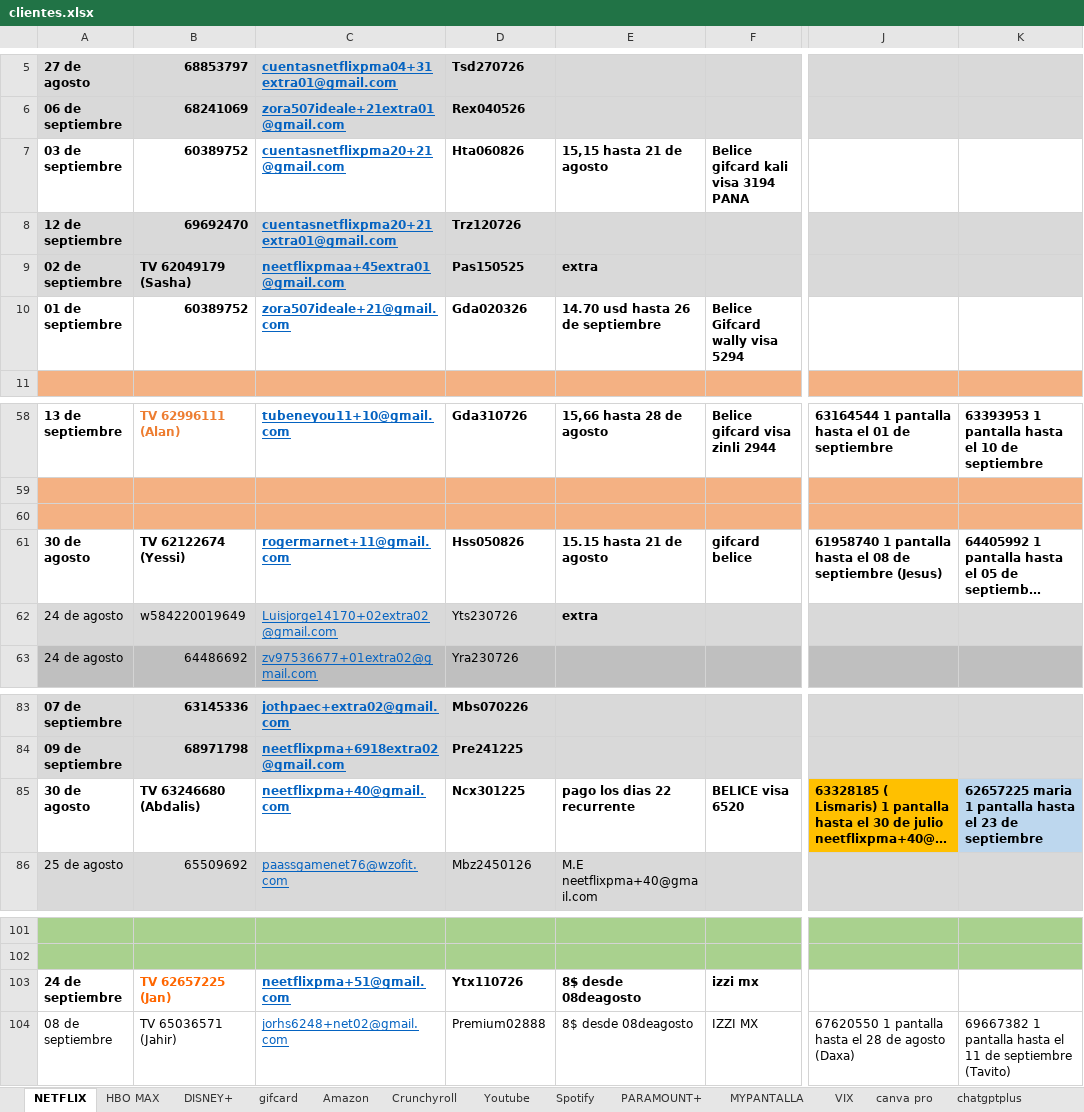
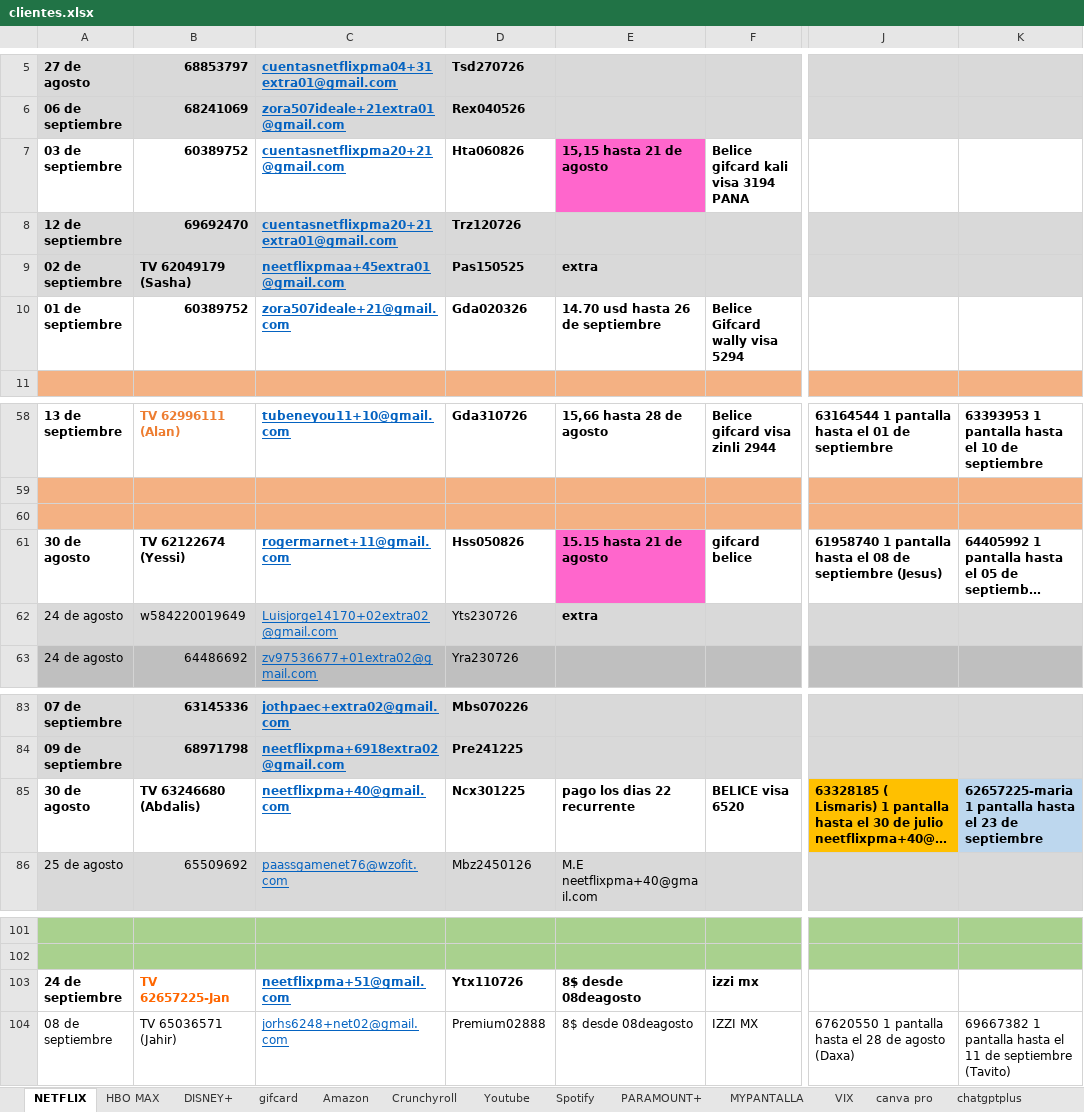
Before and after one commit to andresperea4215-beep/netflix-server, an Excel workbook: clientes.xlsx, sheet NETFLIX, drawn as a sheet; only a part is shown, gaps mark what is left out; long unchanged cells end in …; values as stored, in another font and other column widths than the file's, no borders; charts and pictures not drawn; the diff names each change by its address in the sheet, - before the commit and + after, or states it on an @@ line.

```diff
--- a/clientes.xlsx (sheet NETFLIX)
+++ b/clientes.xlsx (sheet NETFLIX)
-E7 fill: none
+E7 fill: #FF66CC
-E61 fill: none
+E61 fill: #FF66CC
-K85: 62657225 maria 1 pantalla…
+K85: 62657225-maria 1 pantalla…
-B103: TV 62657225 (Jan)
+B103: TV 62657225-Jan
```
Also changed, not shown: sheet Youtube, sheet Crunchyroll, sheet HBO MAX, sheet DISNEY+, sheet Spotify, charts or pictures.
